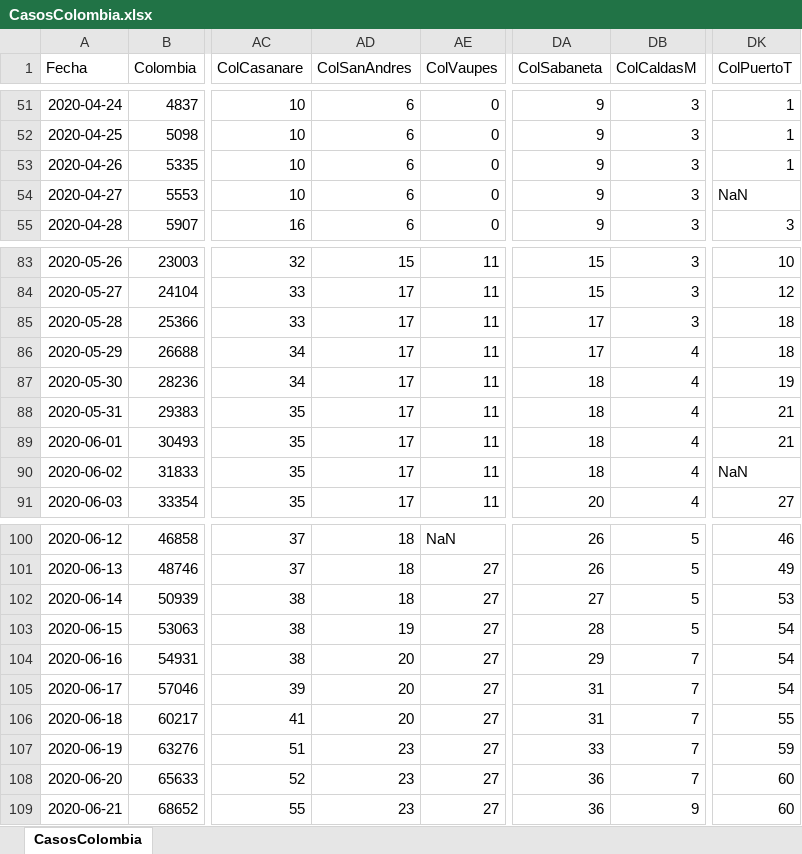
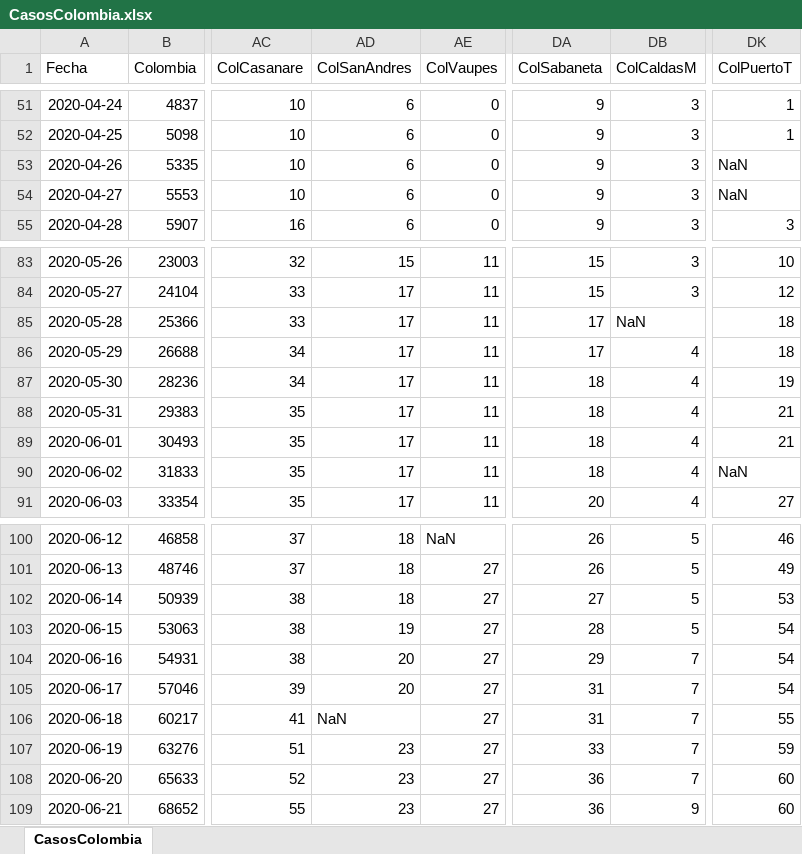
Before and after one commit to 1Alacer/covid, an Excel workbook: CasosColombia.xlsx, sheet CasosColombia, drawn as a sheet; only a part is shown, gaps mark what is left out; values as stored, in another font and other column widths than the file's, no borders; the diff covers the shown part only; the diff names each change by its address in the sheet, - before the commit and + after, or states it on an @@ line.

```diff
--- a/CasosColombia.xlsx (sheet CasosColombia)
+++ b/CasosColombia.xlsx (sheet CasosColombia)
-DK53 (ColPuertoT): 1
+DK53 (ColPuertoT): NaN
-DB85 (ColCaldasM): 3
+DB85 (ColCaldasM): NaN
-AD106 (ColSanAndres): 20
+AD106 (ColSanAndres): NaN
```
Also changed, not shown: 1 added row and 8 edited cells elsewhere in this sheet, 1 other file.
